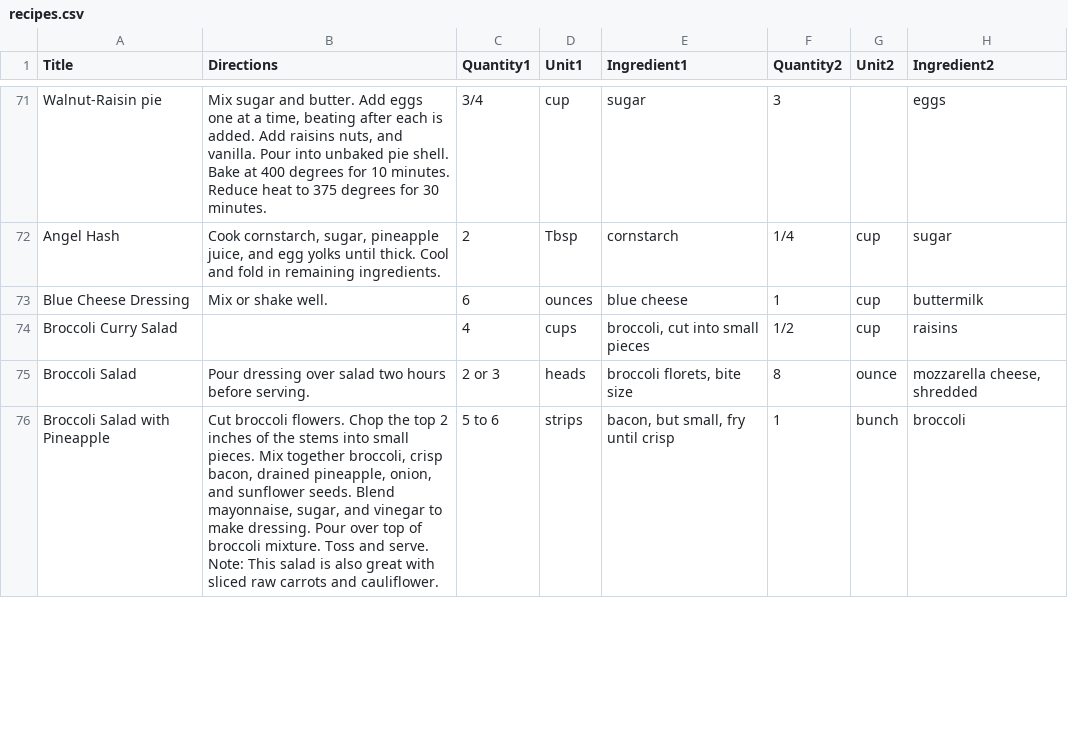
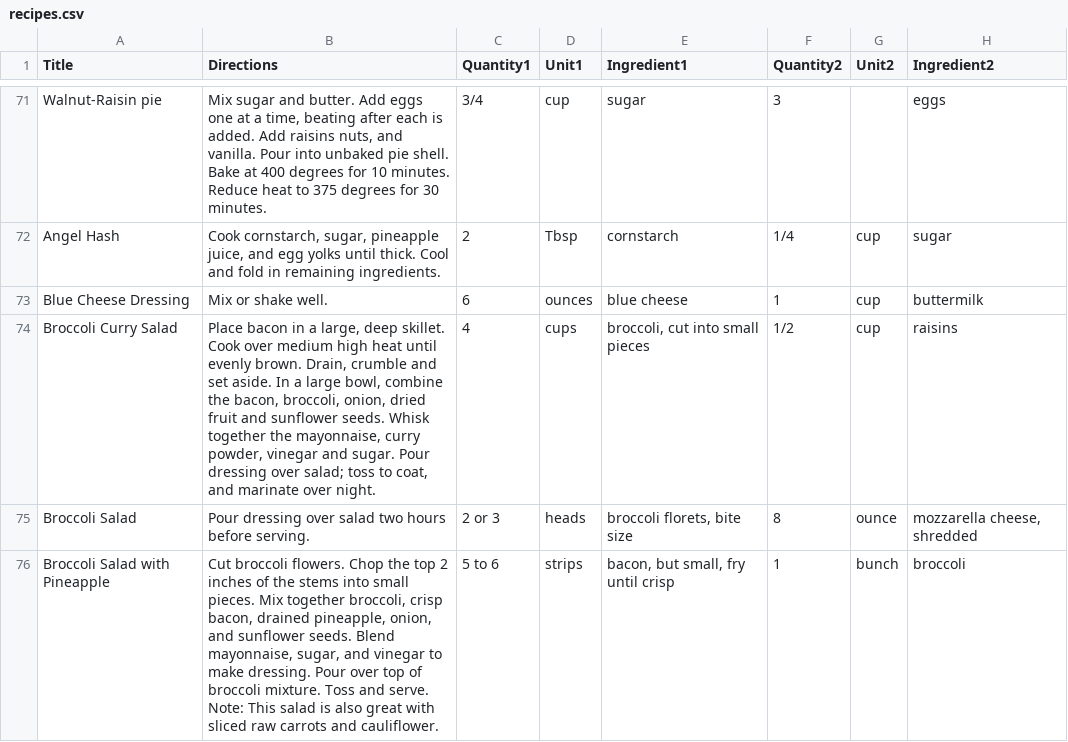
Before and after one commit to philiphoang/INFO216-Project, a CSV file: recipes.csv, drawn as a sheet; only a part is shown, gaps mark what is left out; the diff covers the shown part only; the diff names each change by its address in the sheet, - before the commit and + after, or states it on an @@ line.

```diff
--- a/recipes.csv
+++ b/recipes.csv
-B74 (Directions): (empty)
+B74 (Directions): Place bacon in a large, deep skillet. Cook over medium high heat until evenly brown. Drain, crumble and set aside. In a large bowl, combine the bacon, broccoli, onion, dried fruit and sunflower seeds. Whisk together the mayonnaise, curry powder, vinegar and sugar. Pour dressing over salad; toss to coat, and marinate over night.
```
Also changed, not shown: 2 removed rows and 7 edited cells elsewhere in this file, 6 other files.
